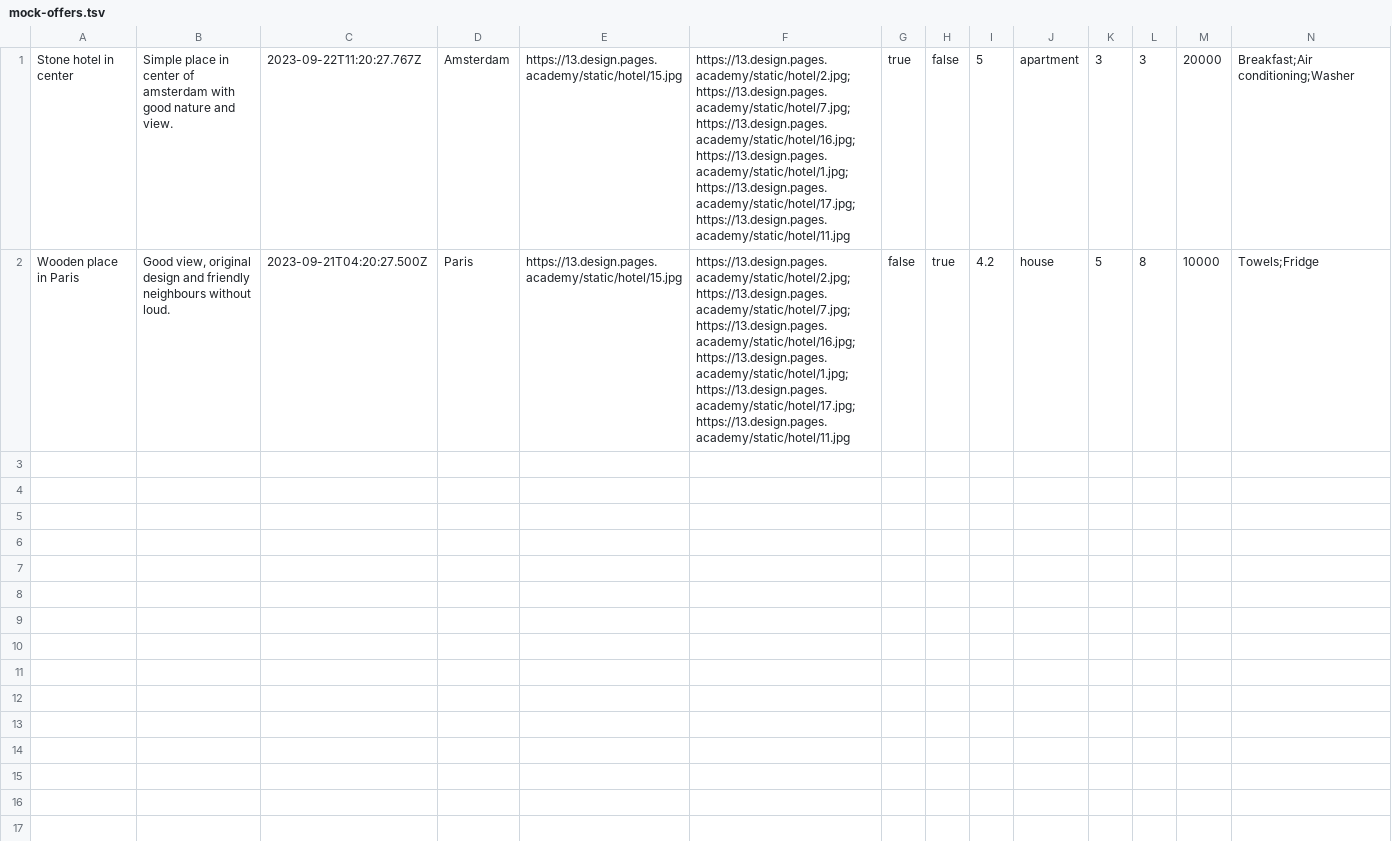
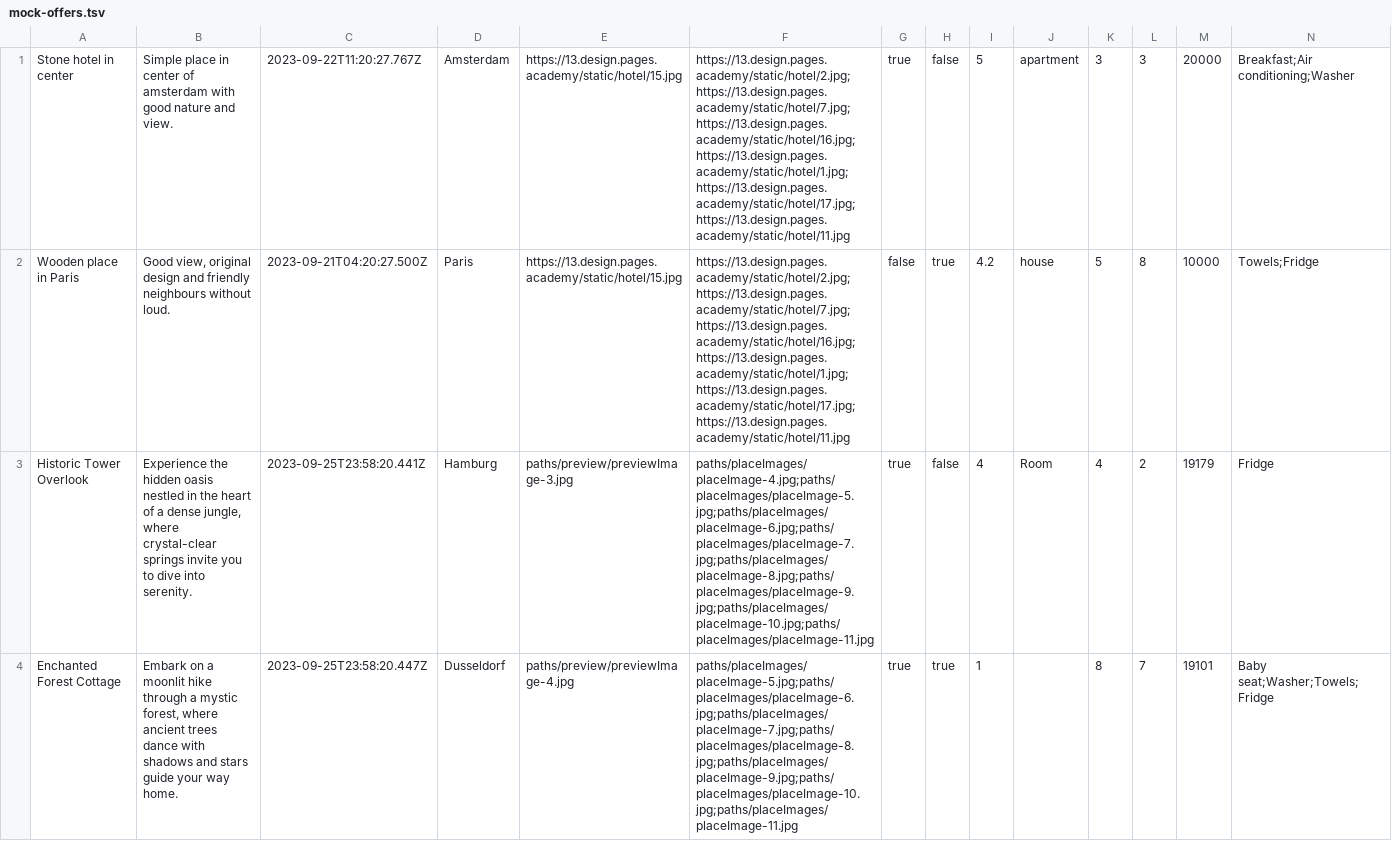
Before and after one commit to focuzzzed/2297897-six-cities-5, a TSV file: src/mocks/mock-offers.tsv, drawn as a sheet; only a part is shown; rows hold the shown columns only; the diff covers the shown part only; the diff names each change by its address in the sheet, - before the commit and + after, or states it on an @@ line.

```diff
--- a/src/mocks/mock-offers.tsv
+++ b/src/mocks/mock-offers.tsv
+row 3: Historic Tower Overlook | Experience the hidden oasis nestled in the heart of a dense jungle, where crystal-clear springs invite you to dive into serenity. | 2023-09-25T23:58:20.441Z | Hamburg | paths/preview/previewImage-3.jpg | paths/placeImages/placeImage-4.jpg;paths/placeImages/placeImage-5.jpg;paths/placeImages/placeImage-6.jpg;paths/placeImages/placeImage-7.jpg;paths/placeImages/placeImage-8.jpg;paths/placeImages/placeImage-9.jpg;paths/placeImages/placeImage-10.jpg;paths/placeImages/placeImage-11.jpg | true | false | 4 | Room | 4 | 2 | 19179 | Fridge
+row 4: Enchanted Forest Cottage | Embark on a moonlit hike through a mystic forest, where ancient trees dance with shadows and stars guide your way home. | 2023-09-25T23:58:20.447Z | Dusseldorf | paths/preview/previewImage-4.jpg | paths/placeImages/placeImage-5.jpg;paths/placeImages/placeImage-6.jpg;paths/placeImages/placeImage-7.jpg;paths/placeImages/placeImage-8.jpg;paths/placeImages/placeImage-9.jpg;paths/placeImages/placeImage-10.jpg;paths/placeImages/placeImage-11.jpg | true | true | 1 |  | 8 | 7 | 19101 | Baby seat;Washer;Towels;Fridge
```
Also changed, not shown: 3 added rows elsewhere in this file, 11 other files.
